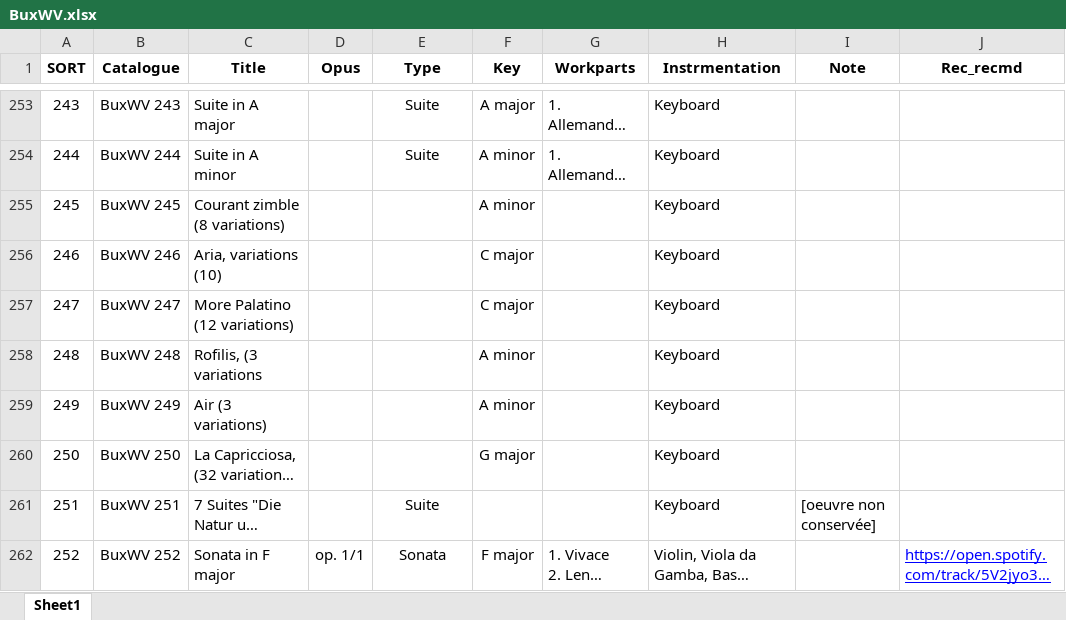
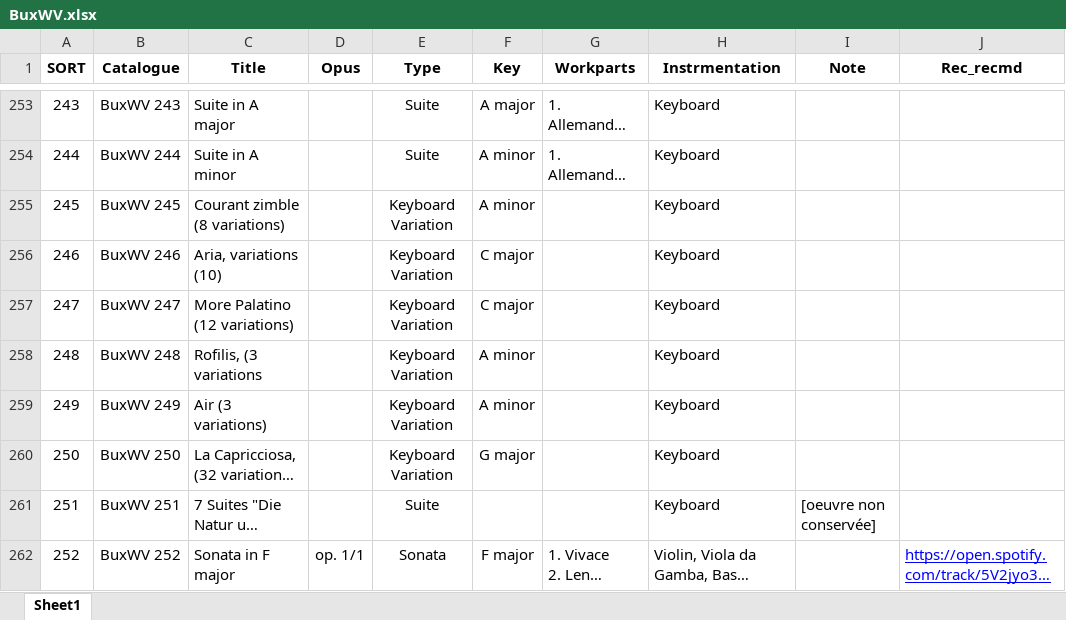
Before and after one commit to KenParker-CN/konzert-public-data, an Excel workbook: xlsx/BuxWV.xlsx, sheet Sheet1, drawn as a sheet; only a part is shown, gaps mark what is left out; long unchanged cells end in …; values as stored, in another font and other column widths than the file's, no borders; conditional formats not drawn; the diff names each change by its address in the sheet, - before the commit and + after, or states it on an @@ line.

Commit message:
data: update BuxWV, CPE, Corelli

```diff
--- a/xlsx/BuxWV.xlsx (sheet Sheet1)
+++ b/xlsx/BuxWV.xlsx (sheet Sheet1)
-E255:E260 (Type): (empty)
+E255:E260 (Type): Keyboard Variation
```
Also changed, not shown: xlsx/CPE.xlsx, xlsx/Corelli.xlsx, 3 other files.
